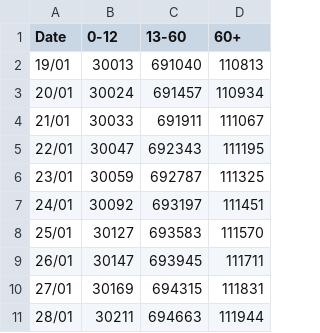
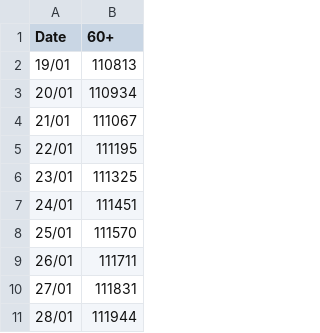
Before and after one commit to grill05/covid19india_data_parser, a CSV file: csv_dumps/TN_cases.csv, drawn as a sheet; only a part is shown; the diff names each change by its address in the sheet, - before the commit and + after, or states it on an @@ line.

```diff
--- a/csv_dumps/TN_cases.csv
+++ b/csv_dumps/TN_cases.csv
-column B (0-12), rows 2-11: 30013 | 30024 | 30033 | 30047 | 30059 | 30092 | 30127 | 30147 | 30169 | 30211
-column C (13-60), rows 2-11: 691040 | 691457 | 691911 | 692343 | 692787 | 693197 | 693583 | 693945 | 694315 | 694663
```
Also changed, not shown: 1 other file.
